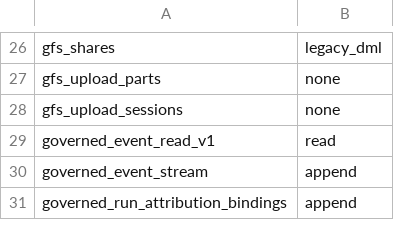
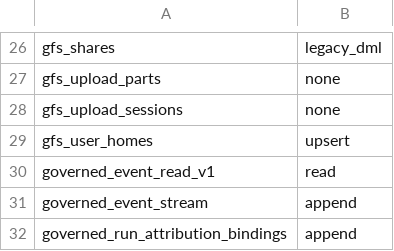
Before and after one commit to evenfire-ai/evenfire, a TSV file: deploy/scripts/control-api-runtime-access-profiles.tsv, drawn as a sheet; only a part is shown, gaps mark what is left out; the diff names each change by its address in the sheet, - before the commit and + after, or states it on an @@ line.

Commit message:
feat: add gfs user home registry

```diff
--- a/deploy/scripts/control-api-runtime-access-profiles.tsv
+++ b/deploy/scripts/control-api-runtime-access-profiles.tsv
+row 29: gfs_user_homes | upsert
```
Also changed, not shown: 8 other files.
